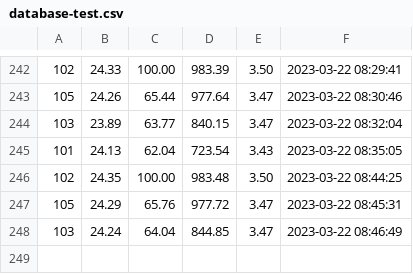
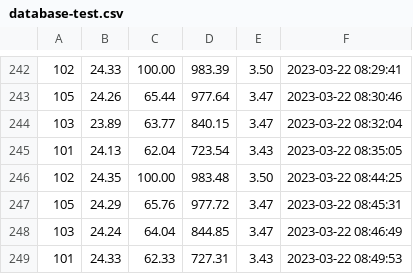
Before and after one commit to biolpereira/data_iotree_unicamp, a CSV file: database-test.csv, drawn as a sheet; only a part is shown, gaps mark what is left out; the diff names each change by its address in the sheet, - before the commit and + after, or states it on an @@ line.

Commit message:
database auto-commit at 08:50:02 on 22/03/2023

```diff
--- a/database-test.csv
+++ b/database-test.csv
+row 249: 101 | 24.33 | 62.33 | 727.31 | 3.43 | 2023-03-22 08:49:53
```
